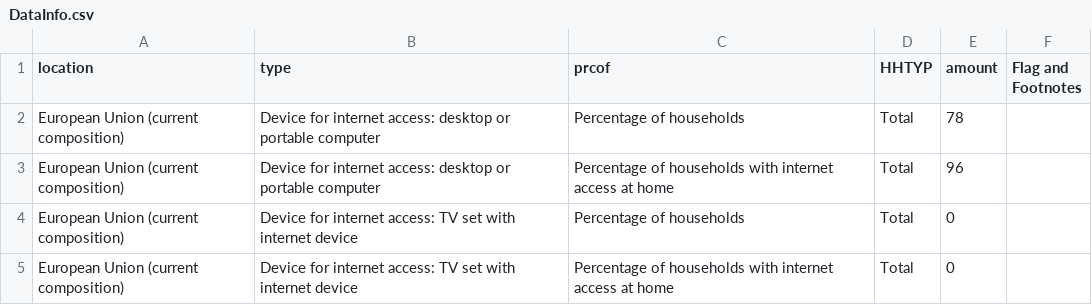
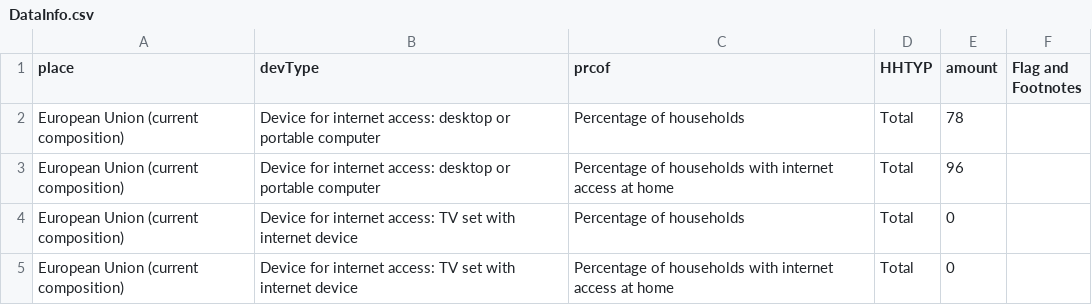
Before and after one commit to userman95/D3js-uk-political-donations, a CSV file: data/DataInfo.csv, drawn as a sheet; only a part is shown.

Commit message:
Update DataInfo.csv

```diff
--- a/data/DataInfo.csv
+++ b/data/DataInfo.csv
@@ -1,2 +1,2 @@
-location,type,prcof,HHTYP,amount,Flag and Footnotes
+place,devType,prcof,HHTYP,amount,Flag and Footnotes
 European Union (current composition),Device for internet access: desktop or portable computer,Percentage of households,Total,78,
```
